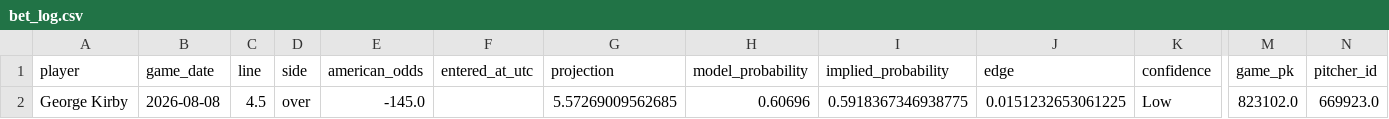
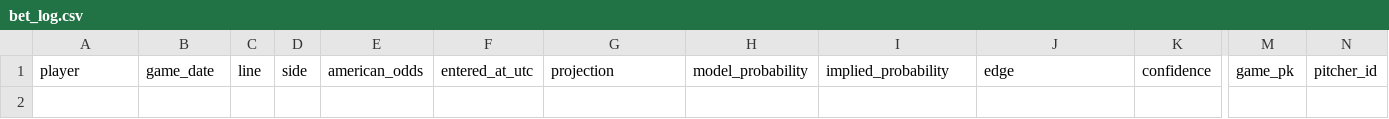
Before and after one commit to KingTud88/MLB-Prop-App, a CSV file: data/bet_log.csv, drawn as a sheet; only a part is shown, gaps mark what is left out; rows hold the shown columns only; the diff names each change by its address in the sheet, - before the commit and + after, or states it on an @@ line.

Commit message:
Delete tracked bet

```diff
--- a/data/bet_log.csv
+++ b/data/bet_log.csv
-row 2: George Kirby | 2026-08-08 | 4.5 | over | -145.0 |  | 5.57269009562685 | 0.60696 | 0.5918367346938775 | 0.0151232653061225 | Low | 823102.0 | 669923.0
```
